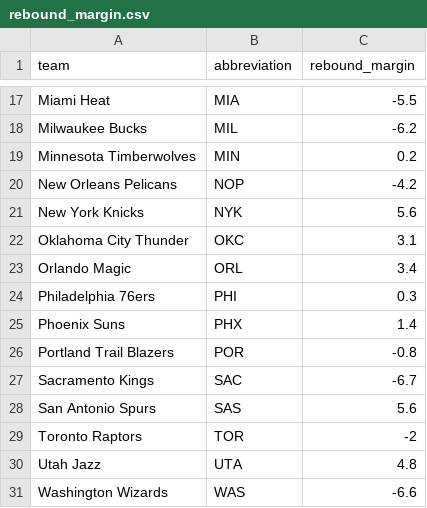
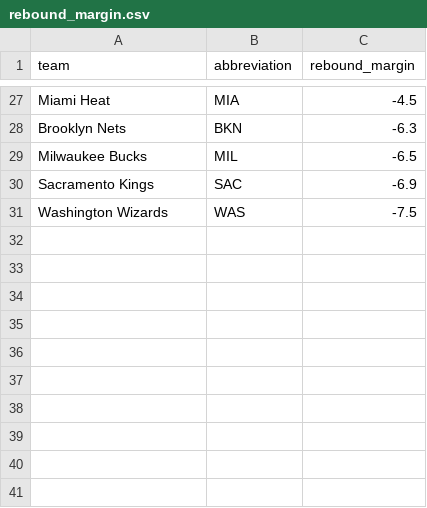
Before and after one commit to ceddto100/Kelly-s-Criterion-calculator, a CSV file: stats/rebound_margin.csv, drawn as a sheet; only a part is shown, gaps mark what is left out; the diff covers the shown part only.

Commit message:
Update rebound margins in rebound_margin.csv
Updated rebound margins for various teams, adding new entries and modifying existing ones.

```diff
--- a/stats/rebound_margin.csv
+++ b/stats/rebound_margin.csv
@@ -17,15 +27,5 @@
-"Miami Heat","MIA",-5.5
-"Milwaukee Bucks","MIL",-6.2
-"Minnesota Timberwolves","MIN",0.2
-"New Orleans Pelicans","NOP",-4.2
-"New York Knicks","NYK",5.6
-"Oklahoma City Thunder","OKC",3.1
-"Orlando Magic","ORL",3.4
-"Philadelphia 76ers","PHI",0.3
-"Phoenix Suns","PHX",1.4
-"Portland Trail Blazers","POR",-0.8
-"Sacramento Kings","SAC",-6.7
-"San Antonio Spurs","SAS",5.6
-"Toronto Raptors","TOR",-2
-"Utah Jazz","UTA",4.8
-"Washington Wizards","WAS",-6.6
+"Miami Heat","MIA",-4.5
+"Brooklyn Nets","BKN",-6.3
+"Milwaukee Bucks","MIL",-6.5
+"Sacramento Kings","SAC",-6.9
+"Washington Wizards","WAS",-7.5
```
Also changed, not shown: 21 added rows, 11 removed rows and 3 moved rows elsewhere in this file.
